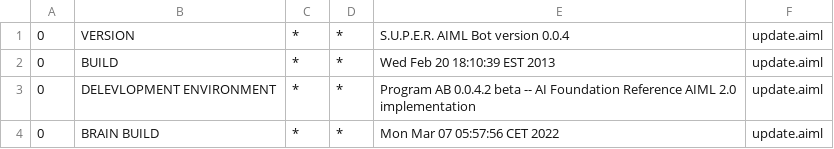
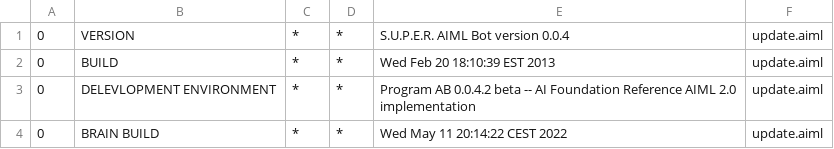
Before and after one commit to oyvindhaugen/vaadin-chatbot, a CSV file: src/main/resources/bots/alice/aimlif/update.aiml.csv, drawn as a sheet.

```diff
--- a/src/main/resources/bots/alice/aimlif/update.aiml.csv
+++ b/src/main/resources/bots/alice/aimlif/update.aiml.csv
@@ -3,2 +3,2 @@
 0,DELEVLOPMENT ENVIRONMENT,*,*,Program AB 0.0.4.2 beta -- AI Foundation Reference AIML 2.0 implementation,update.aiml
-0,BRAIN BUILD,*,*,Mon Mar 07 05:57:56 CET 2022,update.aiml
+0,BRAIN BUILD,*,*,Wed May 11 20:14:22 CEST 2022,update.aiml
```
Also changed, not shown: 1 other file.
